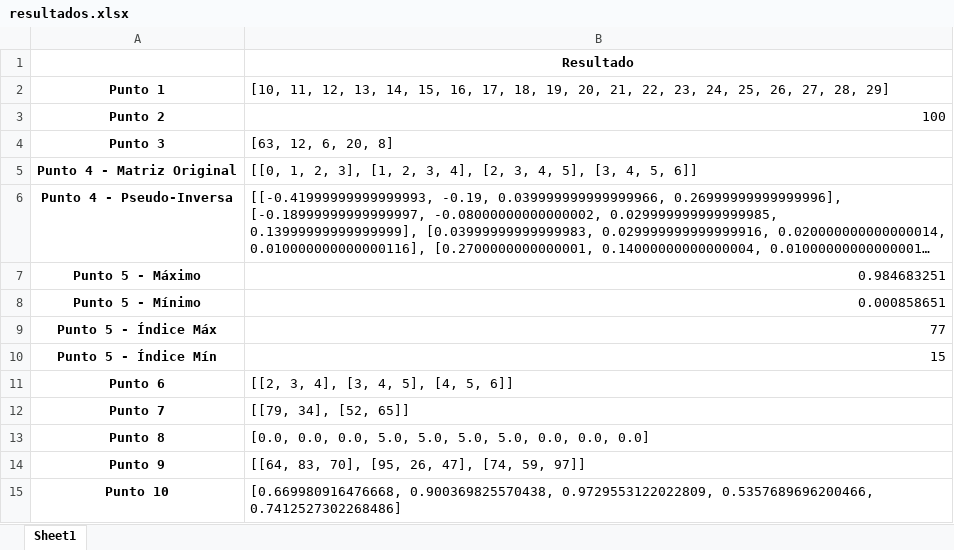
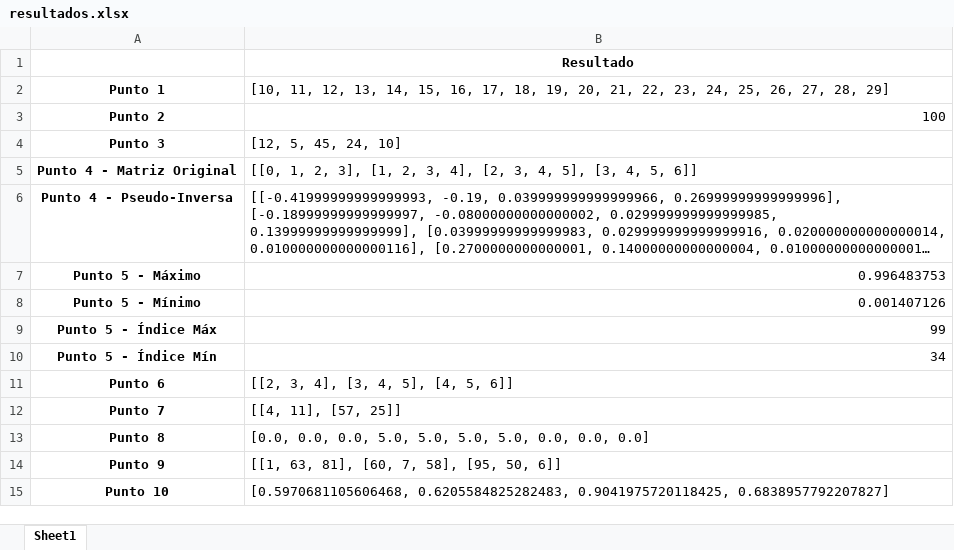
Before and after one commit to MariaCristinaOspina/Act_1-Maria-ospina, an Excel workbook: src/pad/carpeta_resultados/resultados.xlsx, sheet Sheet1, drawn as a sheet; long unchanged cells end in …; values as stored, in another font and other column widths than the file's, no borders; the diff names each change by its address in the sheet, - before the commit and + after, or states it on an @@ line.

```diff
--- a/src/pad/carpeta_resultados/resultados.xlsx (sheet Sheet1)
+++ b/src/pad/carpeta_resultados/resultados.xlsx (sheet Sheet1)
-B4: [63, 12, 6, 20, 8]
+B4: [12, 5, 45, 24, 10]
-B7: 0.984683251
+B7: 0.996483753
-B8: 0.000858651
+B8: 0.001407126
-B9: 77
+B9: 99
-B10: 15
+B10: 34
-B12: [[79, 34], [52, 65]]
+B12: [[4, 11], [57, 25]]
-B14: [[64, 83, 70], [95, 26, 47], [74, 59, 97]]
+B14: [[1, 63, 81], [60, 7, 58], [95, 50, 6]]
-B15: [0.669980916476668, 0.900369825570438, 0.9729553122022809, 0.5357689696200466, 0.7412527302268486]
+B15: [0.5970681105606468, 0.6205584825282483, 0.9041975720118425, 0.6838957792207827]
```
Also changed, not shown: 13 other files.
